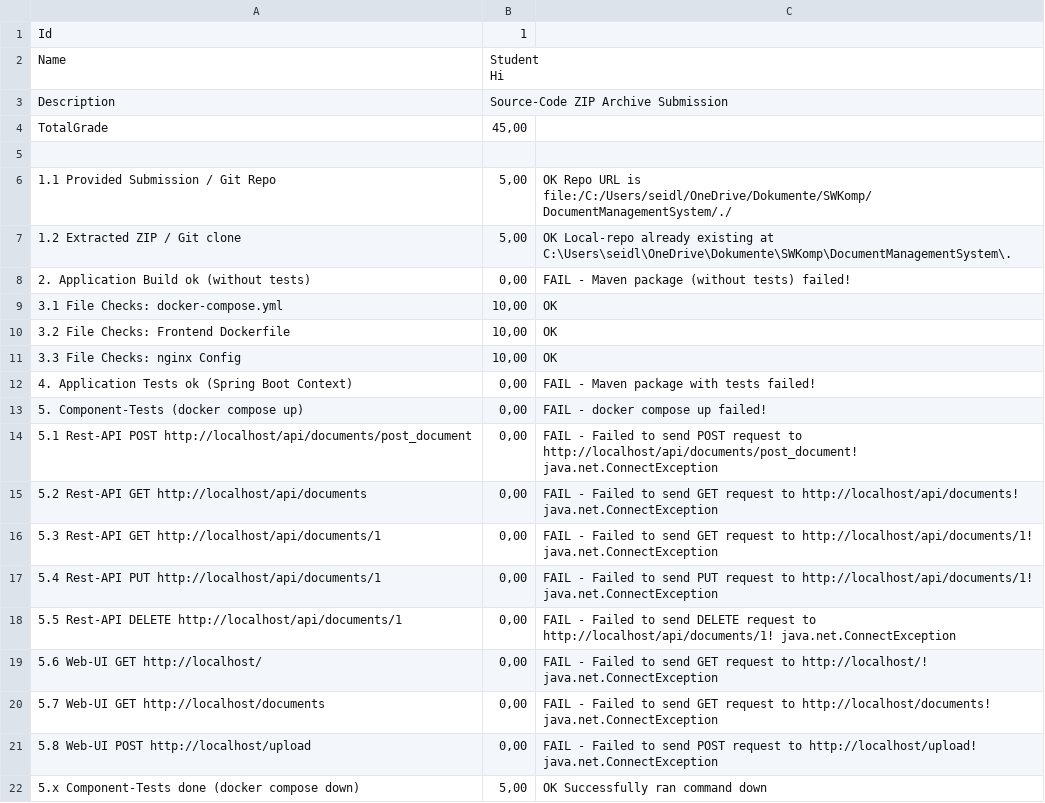
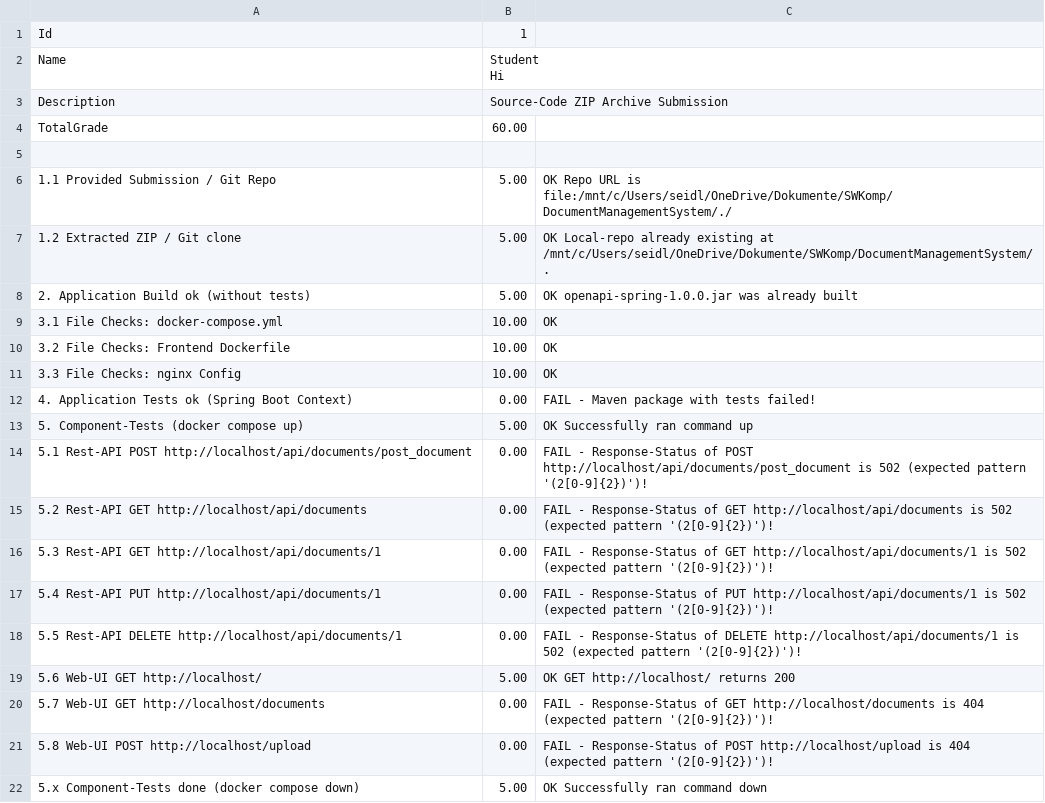
Before and after one commit to RobertDulca/DocumentManagementSystem, a CSV file: Student-results.csv, drawn as a sheet.

```diff
--- a/Student-results.csv
+++ b/Student-results.csv
@@ -4,20 +4,20 @@ Hi"
 Description;Source-Code ZIP Archive Submission
-TotalGrade;45,00
+TotalGrade;60.00
 
-1.1 Provided Submission / Git Repo;5,00;OK Repo URL is file:/C:/Users/seidl/OneDrive/Dokumente/SWKomp/DocumentManagementSystem/./
-1.2 Extracted ZIP / Git clone;5,00;OK Local-repo already existing at C:\Users\seidl\OneDrive\Dokumente\SWKomp\DocumentManagementSystem\.
-2. Application Build ok (without tests);0,00;FAIL - Maven package (without tests) failed!
-3.1 File Checks: docker-compose.yml;10,00;OK
-3.2 File Checks: Frontend Dockerfile;10,00;OK
-3.3 File Checks: nginx Config;10,00;OK
-4. Application Tests ok (Spring Boot Context);0,00;FAIL - Maven package with tests failed!
-5. Component-Tests (docker compose up);0,00;FAIL - docker compose up failed!
-5.1 Rest-API POST http://localhost/api/documents/post_document;0,00;FAIL - Failed to send POST request to http://localhost/api/documents/post_document! java.net.ConnectException
-5.2 Rest-API GET http://localhost/api/documents;0,00;FAIL - Failed to send GET request to http://localhost/api/documents! java.net.ConnectException
-5.3 Rest-API GET http://localhost/api/documents/1;0,00;FAIL - Failed to send GET request to http://localhost/api/documents/1! java.net.ConnectException
-5.4 Rest-API PUT http://localhost/api/documents/1;0,00;FAIL - Failed to send PUT request to http://localhost/api/documents/1! java.net.ConnectException
-5.5 Rest-API DELETE http://localhost/api/documents/1;0,00;FAIL - Failed to send DELETE request to http://localhost/api/documents/1! java.net.ConnectException
-5.6 Web-UI GET http://localhost/;0,00;FAIL - Failed to send GET request to http://localhost/! java.net.ConnectException
-5.7 Web-UI GET http://localhost/documents;0,00;FAIL - Failed to send GET request to http://localhost/documents! java.net.ConnectException
-5.8 Web-UI POST http://localhost/upload;0,00;FAIL - Failed to send POST request to http://localhost/upload! java.net.ConnectException
-5.x Component-Tests done (docker compose down);5,00;OK Successfully ran command down
+1.1 Provided Submission / Git Repo;5.00;OK Repo URL is file:/mnt/c/Users/seidl/OneDrive/Dokumente/SWKomp/DocumentManagementSystem/./
+1.2 Extracted ZIP / Git clone;5.00;OK Local-repo already existing at /mnt/c/Users/seidl/OneDrive/Dokumente/SWKomp/DocumentManagementSystem/.
+2. Application Build ok (without tests);5.00;OK openapi-spring-1.0.0.jar was already built
+3.1 File Checks: docker-compose.yml;10.00;OK
+3.2 File Checks: Frontend Dockerfile;10.00;OK
+3.3 File Checks: nginx Config;10.00;OK
+4. Application Tests ok (Spring Boot Context);0.00;FAIL - Maven package with tests failed!
+5. Component-Tests (docker compose up);5.00;OK Successfully ran command up
+5.1 Rest-API POST http://localhost/api/documents/post_document;0.00;FAIL - Response-Status of POST http://localhost/api/documents/post_document is 502 (expected pattern '(2[0-9]{2})')!
+5.2 Rest-API GET http://localhost/api/documents;0.00;FAIL - Response-Status of GET http://localhost/api/documents is 502 (expected pattern '(2[0-9]{2})')!
+5.3 Rest-API GET http://localhost/api/documents/1;0.00;FAIL - Response-Status of GET http://localhost/api/documents/1 is 502 (expected pattern '(2[0-9]{2})')!
+5.4 Rest-API PUT http://localhost/api/documents/1;0.00;FAIL - Response-Status of PUT http://localhost/api/documents/1 is 502 (expected pattern '(2[0-9]{2})')!
+5.5 Rest-API DELETE http://localhost/api/documents/1;0.00;FAIL - Response-Status of DELETE http://localhost/api/documents/1 is 502 (expected pattern '(2[0-9]{2})')!
+5.6 Web-UI GET http://localhost/;5.00;OK GET http://localhost/ returns 200
+5.7 Web-UI GET http://localhost/documents;0.00;FAIL - Response-Status of GET http://localhost/documents is 404 (expected pattern '(2[0-9]{2})')!
+5.8 Web-UI POST http://localhost/upload;0.00;FAIL - Response-Status of POST http://localhost/upload is 404 (expected pattern '(2[0-9]{2})')!
+5.x Component-Tests done (docker compose down);5.00;OK Successfully ran command down
```
Also changed, not shown: 3 other files.
